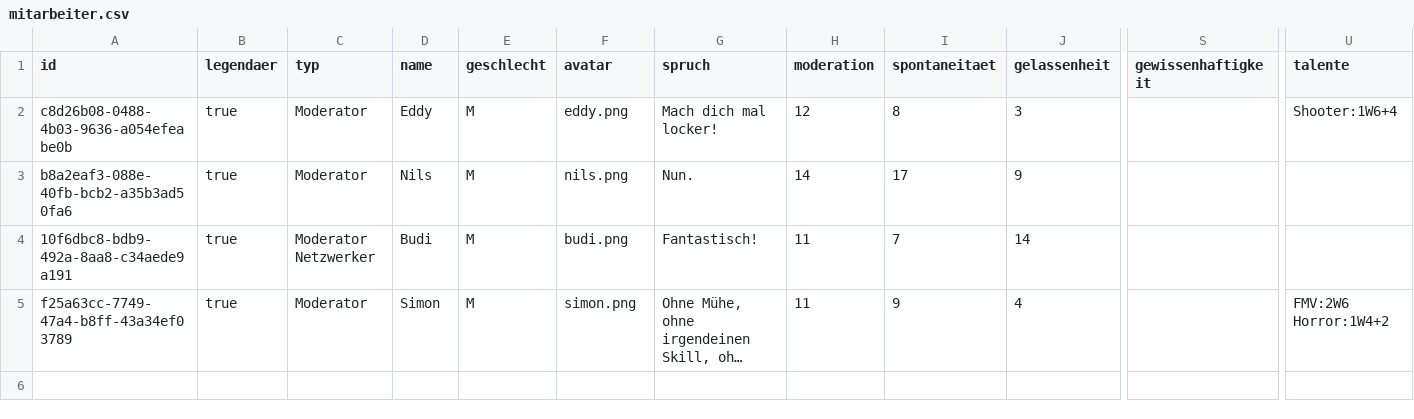
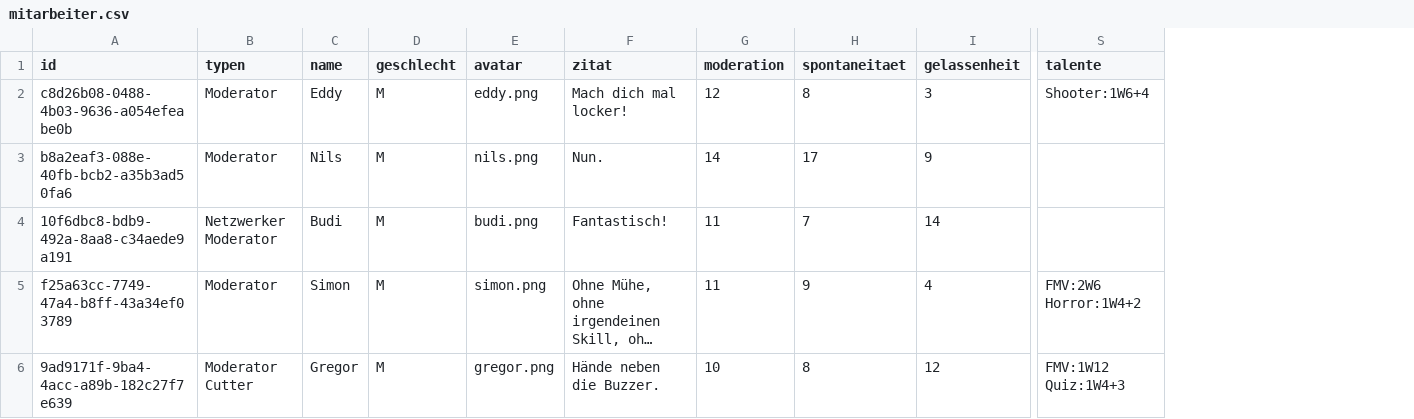
Before and after one commit to grubeninspekteur/rbtvmanager, a CSV file: src/assets/data/mitarbeiter.csv, drawn as a sheet; only a part is shown, gaps mark what is left out; long unchanged cells end in …; removed rows and columns are numbered as before the commit, all else as after; rows hold the shown columns only; the diff names each change by its address in the sheet, - before the commit and + after, or states it on an @@ line.

Commit message:
Mitarbeiter-Templates laden, Avatare in Smack anzeigen

```diff
--- a/src/assets/data/mitarbeiter.csv
+++ b/src/assets/data/mitarbeiter.csv
-column B (legendaer), rows 2-5: all true
-column S (gewissenhaftigkeit), empty
-B1: typ
+B1: typen
-F1: spruch
+F1: zitat
-B4 (typen): Moderator Netzwerker
+B4 (typen): Netzwerker Moderator
+row 6: 9ad9171f-9ba4-4acc-a89b-182c27f7e639 | Moderator Cutter | Gregor | M | gregor.png | Hände neben die Buzzer. | 10 | 8 | 12 | FMV:1W12 Quiz:1W4+3
```
Also changed, not shown: 25 other files.
